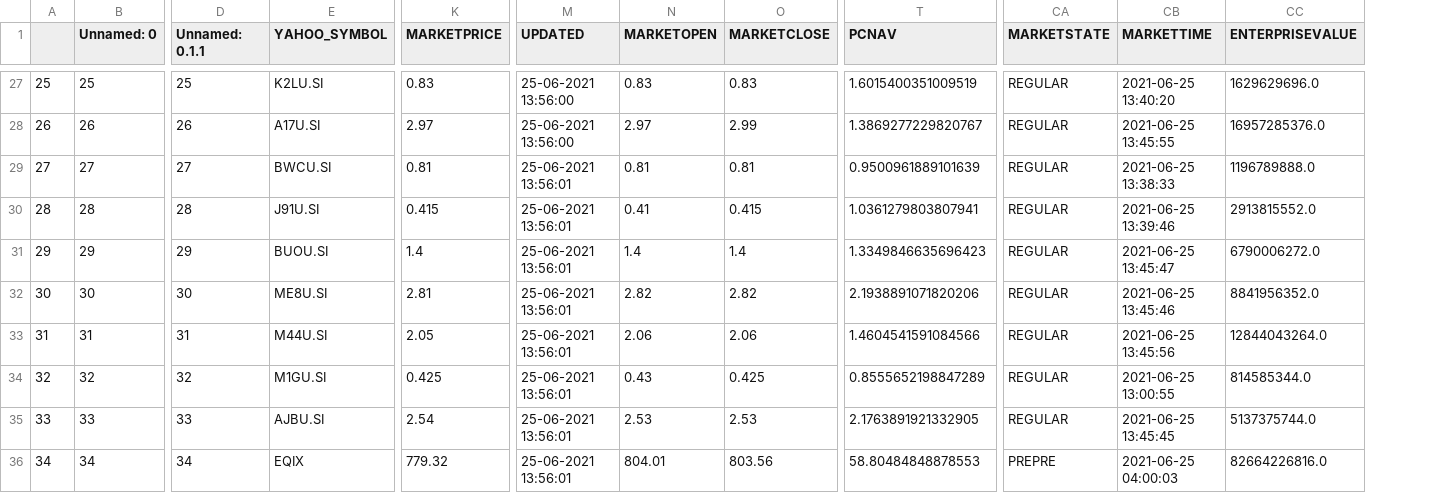
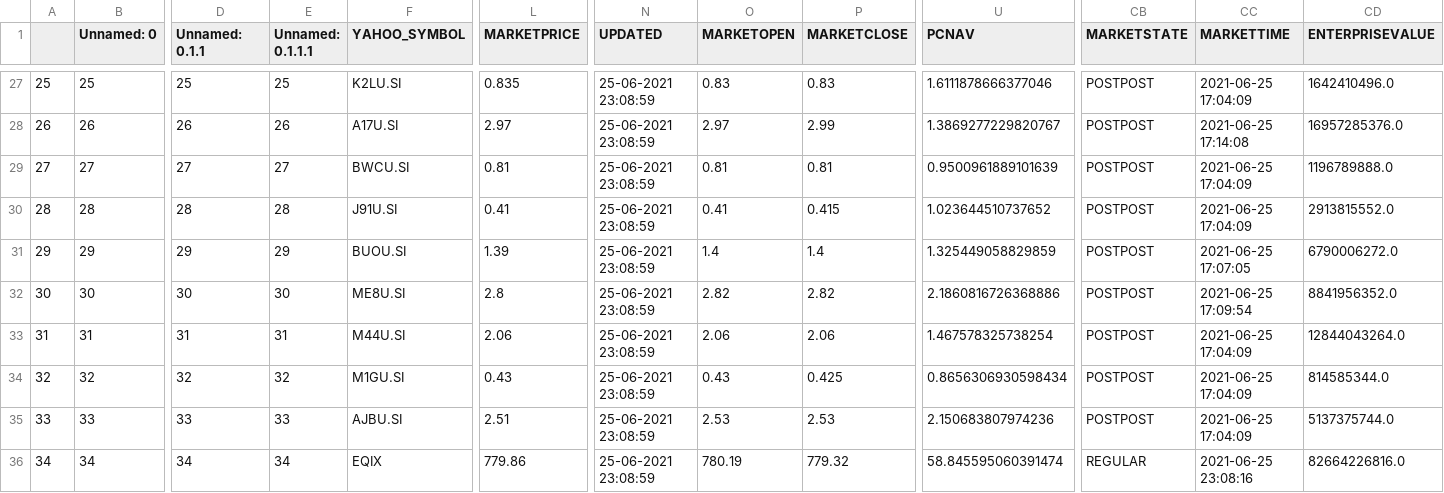
Before and after one commit to daisysung/yfjson, a CSV file: REITS_summary.csv, drawn as a sheet; only a part is shown, gaps mark what is left out; addresses are those after the commit; the diff covers the shown part only; the diff names each change by its address in the sheet, - before the commit and + after, or states it on an @@ line.

```diff
--- a/REITS_summary.csv
+++ b/REITS_summary.csv
+column E (Unnamed: 0.1.1.1), rows 27-36: 25 | 26 | 27 | 28 | 29 | 30 | 31 | 32 | 33 | 34
-L27 (MARKETPRICE): 0.83
+L27 (MARKETPRICE): 0.835
-N27:N28 (UPDATED): 25-06-2021 13:56:00
+N27:N28 (UPDATED): 25-06-2021 23:08:59
-U27 (PCNAV): 1.6015400351009519
+U27 (PCNAV): 1.6111878666377046
-CB27:CB35 (MARKETSTATE): REGULAR
+CB27:CB35 (MARKETSTATE): POSTPOST
-CC27 (MARKETTIME): 2021-06-25 13:40:20
+CC27 (MARKETTIME): 2021-06-25 17:04:09
-CD27 (ENTERPRISEVALUE): 1629629696.0
+CD27 (ENTERPRISEVALUE): 1642410496.0
-CC28 (MARKETTIME): 2021-06-25 13:45:55
+CC28 (MARKETTIME): 2021-06-25 17:14:08
-N29:N36 (UPDATED): 25-06-2021 13:56:01
+N29:N36 (UPDATED): 25-06-2021 23:08:59
-CC29 (MARKETTIME): 2021-06-25 13:38:33
+CC29 (MARKETTIME): 2021-06-25 17:04:09
-L30 (MARKETPRICE): 0.415
+L30 (MARKETPRICE): 0.41
-U30 (PCNAV): 1.0361279803807941
+U30 (PCNAV): 1.023644510737652
-CC30 (MARKETTIME): 2021-06-25 13:39:46
+CC30 (MARKETTIME): 2021-06-25 17:04:09
-L31 (MARKETPRICE): 1.4
+L31 (MARKETPRICE): 1.39
-U31 (PCNAV): 1.3349846635696423
+U31 (PCNAV): 1.325449058829859
-CC31 (MARKETTIME): 2021-06-25 13:45:47
+CC31 (MARKETTIME): 2021-06-25 17:07:05
-L32 (MARKETPRICE): 2.81
+L32 (MARKETPRICE): 2.8
-U32 (PCNAV): 2.1938891071820206
+U32 (PCNAV): 2.1860816726368886
-CC32 (MARKETTIME): 2021-06-25 13:45:46
+CC32 (MARKETTIME): 2021-06-25 17:09:54
-L33 (MARKETPRICE): 2.05
+L33 (MARKETPRICE): 2.06
-U33 (PCNAV): 1.4604541591084566
+U33 (PCNAV): 1.467578325738254
-CC33 (MARKETTIME): 2021-06-25 13:45:56
+CC33 (MARKETTIME): 2021-06-25 17:04:09
-L34 (MARKETPRICE): 0.425
+L34 (MARKETPRICE): 0.43
-U34 (PCNAV): 0.8555652198847289
+U34 (PCNAV): 0.8656306930598434
-CC34 (MARKETTIME): 2021-06-25 13:00:55
+CC34 (MARKETTIME): 2021-06-25 17:04:09
-L35 (MARKETPRICE): 2.54
+L35 (MARKETPRICE): 2.51
-U35 (PCNAV): 2.1763891921332905
+U35 (PCNAV): 2.150683807974236
-CC35 (MARKETTIME): 2021-06-25 13:45:45
+CC35 (MARKETTIME): 2021-06-25 17:04:09
-L36 (MARKETPRICE): 779.32
+L36 (MARKETPRICE): 779.86
-O36 (MARKETOPEN): 804.01
+O36 (MARKETOPEN): 780.19
-P36 (MARKETCLOSE): 803.56
+P36 (MARKETCLOSE): 779.32
-U36 (PCNAV): 58.80484848878553
+U36 (PCNAV): 58.845595060391474
-CB36 (MARKETSTATE): PREPRE
+CB36 (MARKETSTATE): REGULAR
-CC36 (MARKETTIME): 2021-06-25 04:00:03
+CC36 (MARKETTIME): 2021-06-25 23:08:16
```
Also changed, not shown: 132 edited cells elsewhere in this file.
